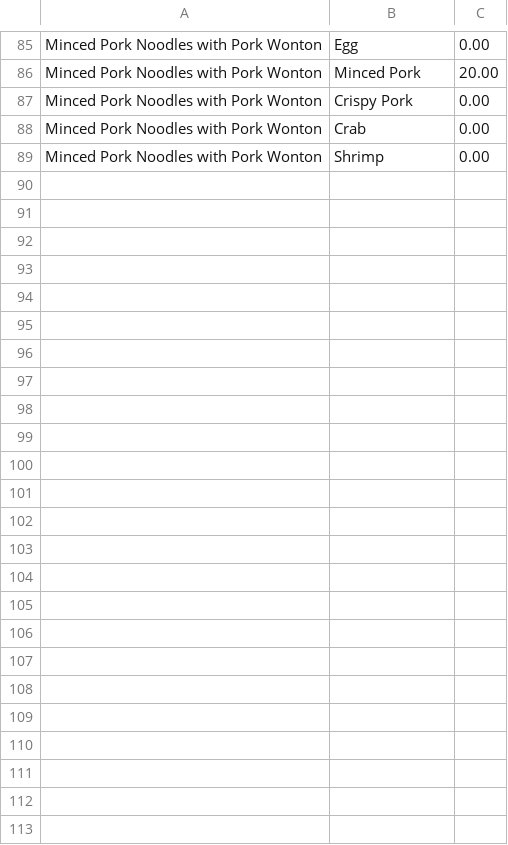
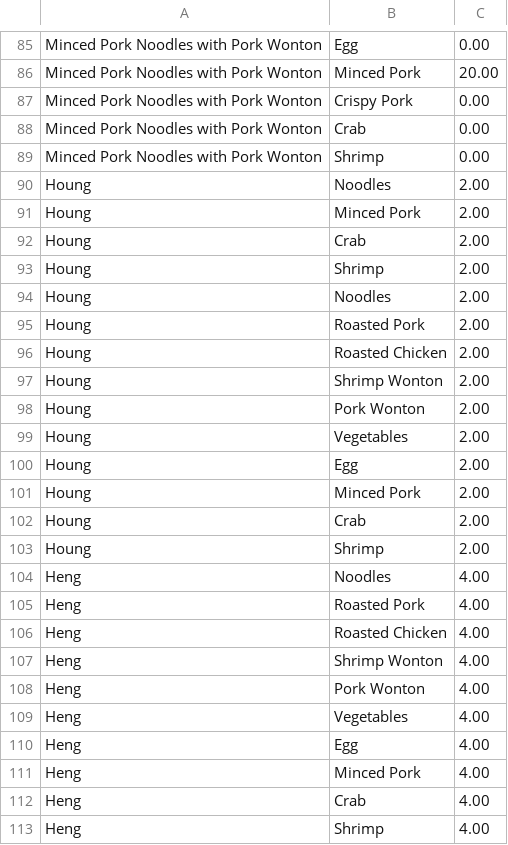
Before and after one commit to Mixkyy/Final-Project-Semester-1, a CSV file: Ingredient.csv, drawn as a sheet; only a part is shown, gaps mark what is left out; the diff names each change by its address in the sheet, - before the commit and + after, or states it on an @@ line.

```diff
--- a/Ingredient.csv
+++ b/Ingredient.csv
+row 90: Houng | Noodles | 2.00
+row 91: Houng | Minced Pork | 2.00
+row 92: Houng | Crab | 2.00
+row 93: Houng | Shrimp | 2.00
+row 94: Houng | Noodles | 2.00
+row 95: Houng | Roasted Pork | 2.00
+row 96: Houng | Roasted Chicken | 2.00
+row 97: Houng | Shrimp Wonton | 2.00
+row 98: Houng | Pork Wonton | 2.00
+row 99: Houng | Vegetables | 2.00
+row 100: Houng | Egg | 2.00
+row 101: Houng | Minced Pork | 2.00
+row 102: Houng | Crab | 2.00
+row 103: Houng | Shrimp | 2.00
+row 104: Heng | Noodles | 4.00
+row 105: Heng | Roasted Pork | 4.00
+row 106: Heng | Roasted Chicken | 4.00
+row 107: Heng | Shrimp Wonton | 4.00
+row 108: Heng | Pork Wonton | 4.00
+row 109: Heng | Vegetables | 4.00
+row 110: Heng | Egg | 4.00
+row 111: Heng | Minced Pork | 4.00
+row 112: Heng | Crab | 4.00
+row 113: Heng | Shrimp | 4.00
```
Also changed, not shown: Menu.csv, Stock.csv, 3 other files.
